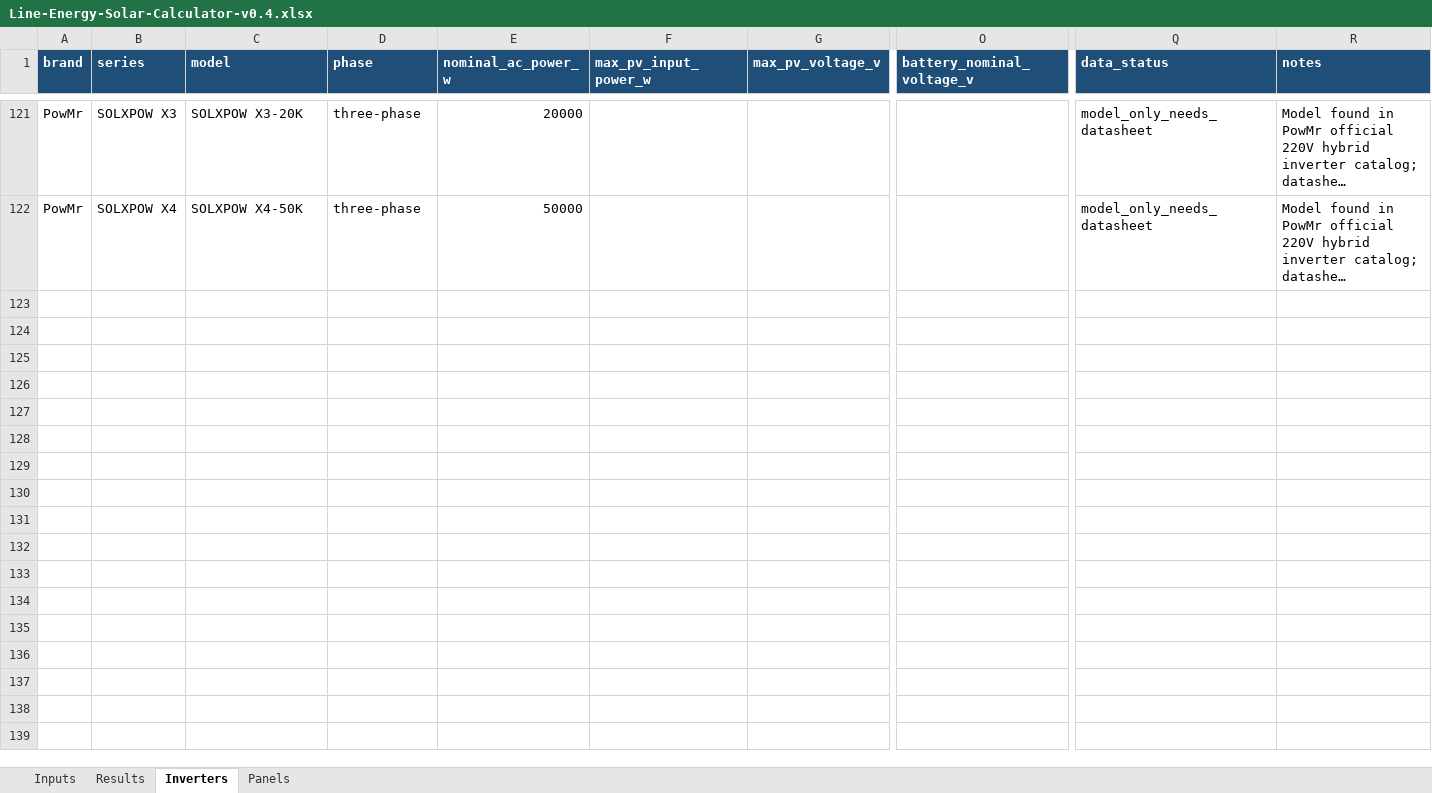
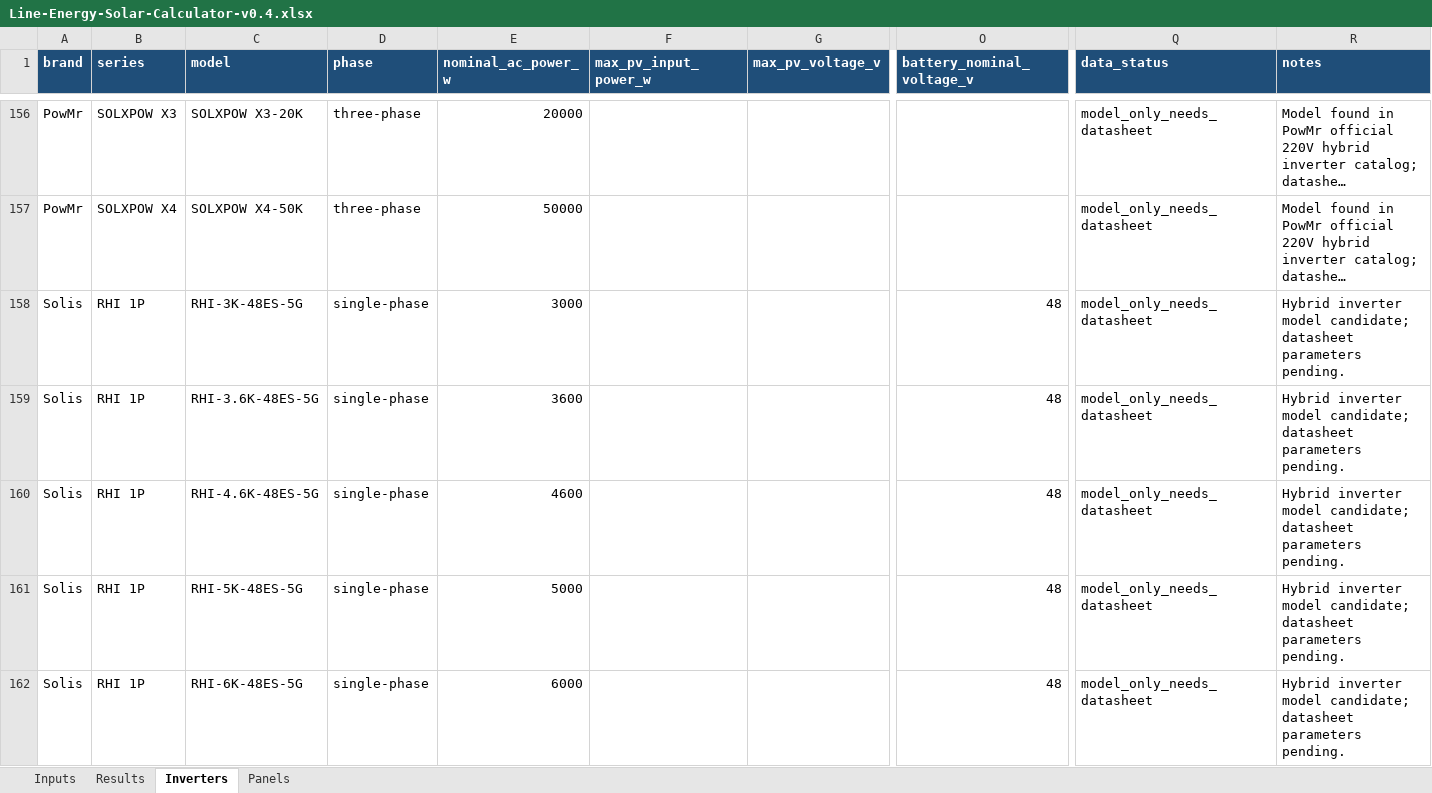
Before and after one commit to sharahmatov-cmd/Line-Energy-Solar-Designer, an Excel workbook: Excel/Line-Energy-Solar-Calculator-v0.4.xlsx, sheet Inverters, drawn as a sheet; only a part is shown, gaps mark what is left out; long unchanged cells end in …; values as stored, in another font and other column widths than the file's, no borders; rows hold the shown columns only; the diff covers the shown part only; the diff names each change by its address in the sheet, - before the commit and + after, or states it on an @@ line.

Commit message:
Add Growatt and Solis inverter catalogs

```diff
--- a/Excel/Line-Energy-Solar-Calculator-v0.4.xlsx (sheet Inverters)
+++ b/Excel/Line-Energy-Solar-Calculator-v0.4.xlsx (sheet Inverters)
+row 158: Solis | RHI 1P | RHI-3K-48ES-5G | single-phase | 3000 |  |  | 48 | model_only_needs_datasheet | Hybrid inverter model candidate; datasheet parameters pending.
+row 159: Solis | RHI 1P | RHI-3.6K-48ES-5G | single-phase | 3600 |  |  | 48 | model_only_needs_datasheet | Hybrid inverter model candidate; datasheet parameters pending.
+row 160: Solis | RHI 1P | RHI-4.6K-48ES-5G | single-phase | 4600 |  |  | 48 | model_only_needs_datasheet | Hybrid inverter model candidate; datasheet parameters pending.
+row 161: Solis | RHI 1P | RHI-5K-48ES-5G | single-phase | 5000 |  |  | 48 | model_only_needs_datasheet | Hybrid inverter model candidate; datasheet parameters pending.
+row 162: Solis | RHI 1P | RHI-6K-48ES-5G | single-phase | 6000 |  |  | 48 | model_only_needs_datasheet | Hybrid inverter model candidate; datasheet parameters pending.
```
Also changed, not shown: 58 added rows elsewhere in this sheet, 8 other files.
